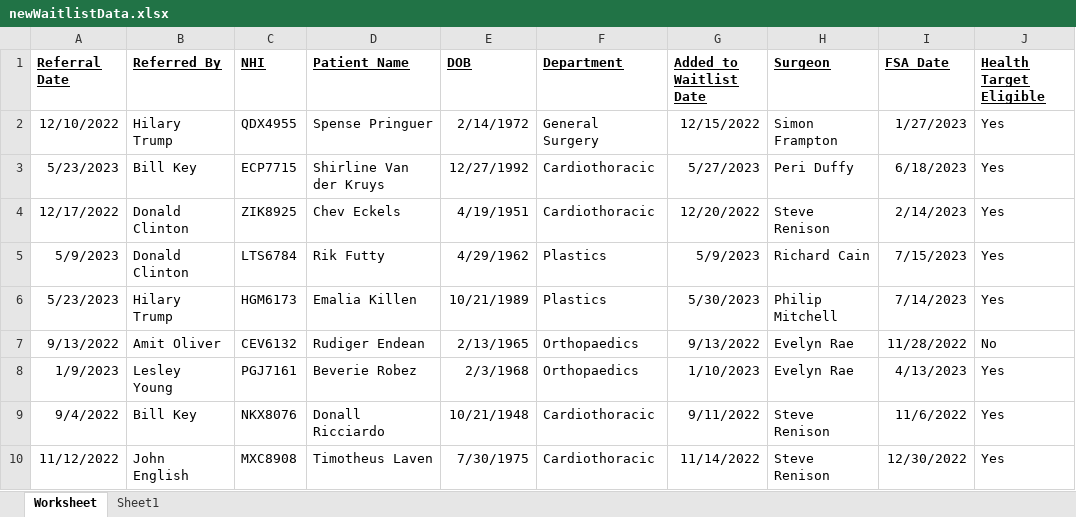
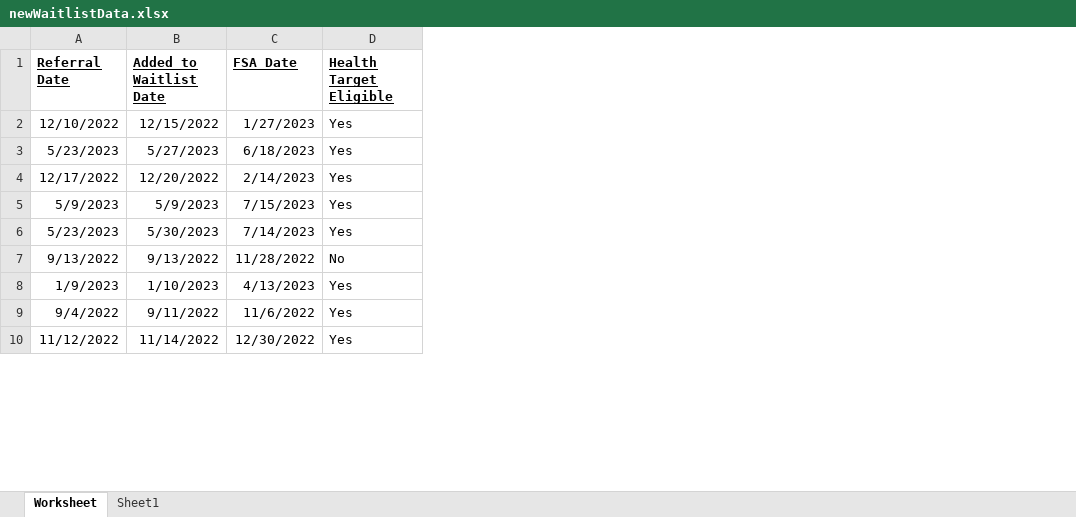
Before and after one commit to BenBenBenBenBenBenBenBenBenBenBenBen/homework, an Excel workbook: databaseAdmin/assessment1/newWaitlistData.xlsx, sheet Worksheet, drawn as a sheet; only a part is shown; values as stored, in another font and other column widths than the file's, no borders; the diff names each change by its address in the sheet, - before the commit and + after, or states it on an @@ line.

```diff
--- a/databaseAdmin/assessment1/newWaitlistData.xlsx (sheet Worksheet)
+++ b/databaseAdmin/assessment1/newWaitlistData.xlsx (sheet Worksheet)
-column B (Referred By), rows 2-10: Hilary Trump | Bill Key | Donald Clinton | Donald Clinton | Hilary Trump | Amit Oliver | Lesley Young | Bill Key | John English
-column C (NHI), rows 2-10: QDX4955 | ECP7715 | ZIK8925 | LTS6784 | HGM6173 | CEV6132 | PGJ7161 | NKX8076 | MXC8908
-column D (Patient Name), rows 2-10: Spense Pringuer | Shirline Van der Kruys | Chev Eckels | Rik Futty | Emalia Killen | Rudiger Endean | Beverie Robez | Donall Ricciardo | Timotheus Laven
-column E (DOB), rows 2-10: 2/14/1972 | 12/27/1992 | 4/19/1951 | 4/29/1962 | 10/21/1989 | 2/13/1965 | 2/3/1968 | 10/21/1948 | 7/30/1975
-column F (Department), rows 2-10: General Surgery | Cardiothoracic | Cardiothoracic | Plastics | Plastics | Orthopaedics | Orthopaedics | Cardiothoracic | Cardiothoracic
-column H (Surgeon), rows 2-10: Simon Frampton | Peri Duffy | Steve Renison | Richard Cain | Philip Mitchell | Evelyn Rae | Evelyn Rae | Steve Renison | Steve Renison
```
Also changed, not shown: 3 other files.
